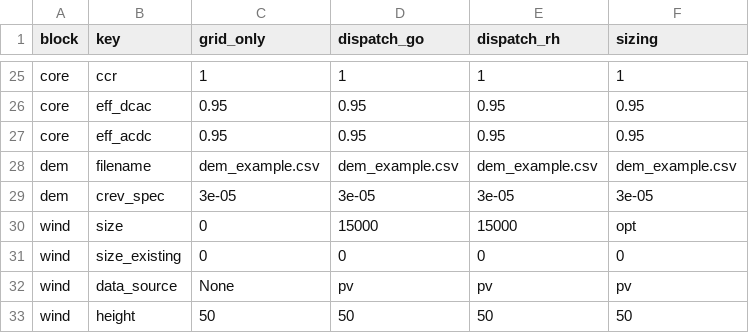
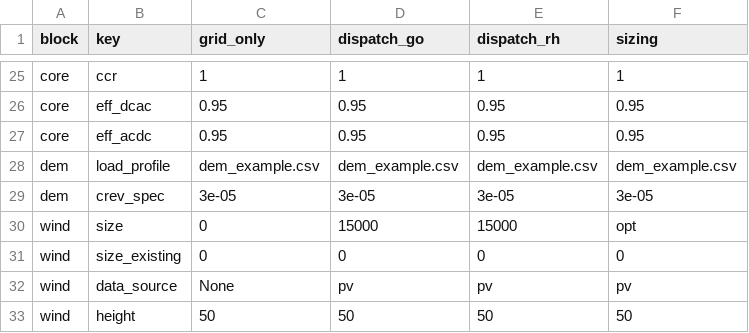
Before and after one commit to TUMFTM/REVOL-E-TION, a CSV file: input/scenarios/example.csv, drawn as a sheet; only a part is shown, gaps mark what is left out.

Commit message:
Added option to define constant load profile for fixed demand. Fixed bug in RH to update cost variables in each PH

```diff
--- a/input/scenarios/example.csv
+++ b/input/scenarios/example.csv
@@ -27,3 +27,3 @@ core,eff_dcac,0.95,0.95,0.95,0.95
 core,eff_acdc,0.95,0.95,0.95,0.95
-dem,filename,dem_example.csv,dem_example.csv,dem_example.csv,dem_example.csv
+dem,load_profile,dem_example.csv,dem_example.csv,dem_example.csv,dem_example.csv
 dem,crev_spec,3e-05,3e-05,3e-05,3e-05
```
Also changed, not shown: 2 other files.
